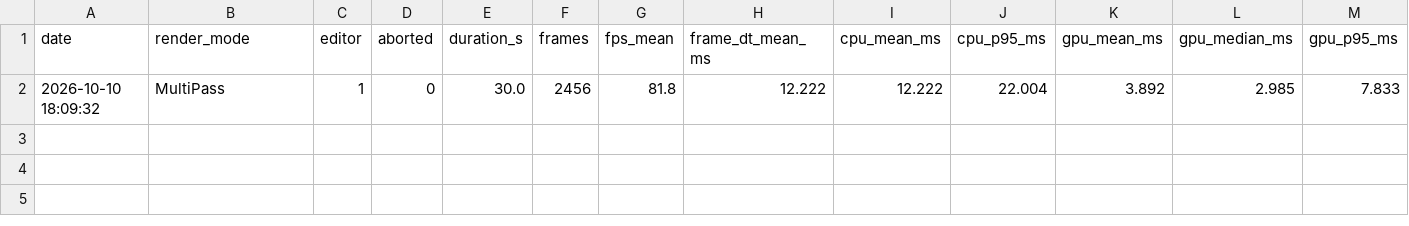
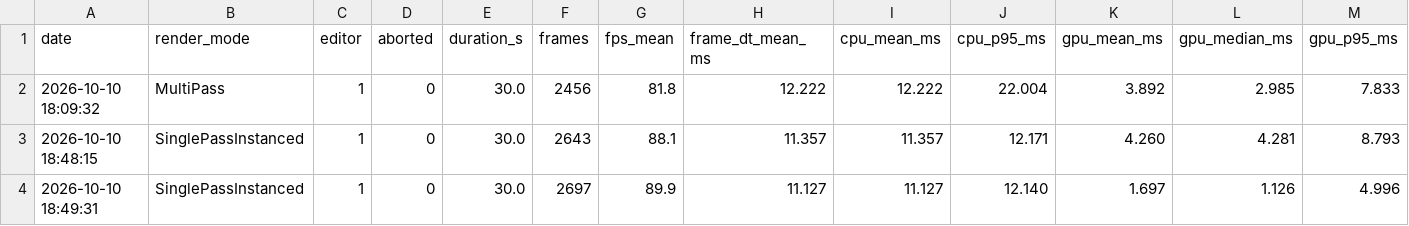
Before and after one commit to Al44ol/vr-bridge-trainer, a CSV file: ThesisData/Performance/frametiming_summary.csv, drawn as a sheet; only a part is shown; rows hold the shown columns only; the diff names each change by its address in the sheet, - before the commit and + after, or states it on an @@ line.

```diff
--- a/ThesisData/Performance/frametiming_summary.csv
+++ b/ThesisData/Performance/frametiming_summary.csv
+row 3: 2026-10-10 18:48:15 | SinglePassInstanced | 1 | 0 | 30.0 | 2643 | 88.1 | 11.357 | 11.357 | 12.171 | 4.260 | 4.281 | 8.793
+row 4: 2026-10-10 18:49:31 | SinglePassInstanced | 1 | 0 | 30.0 | 2697 | 89.9 | 11.127 | 11.127 | 12.140 | 1.697 | 1.126 | 4.996
```
Also changed, not shown: 44 other files.
